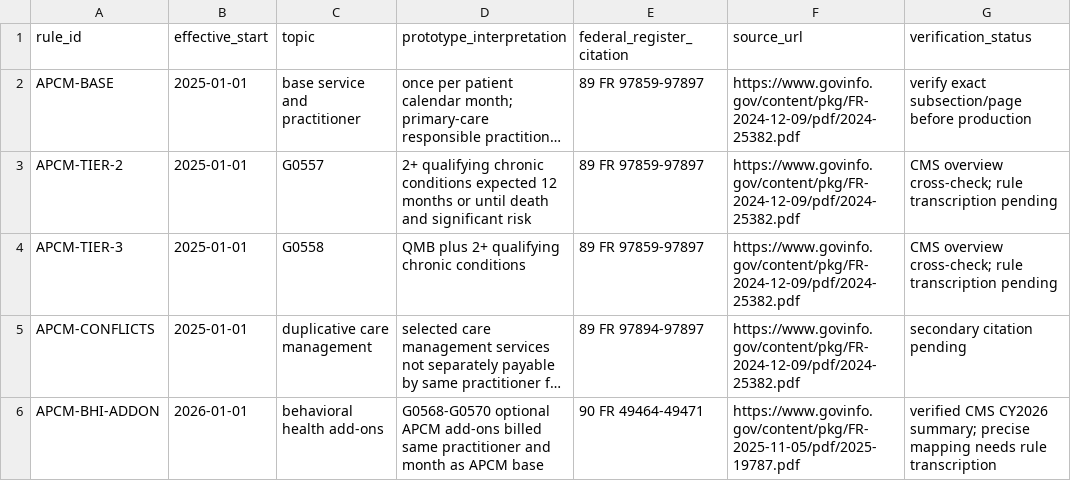
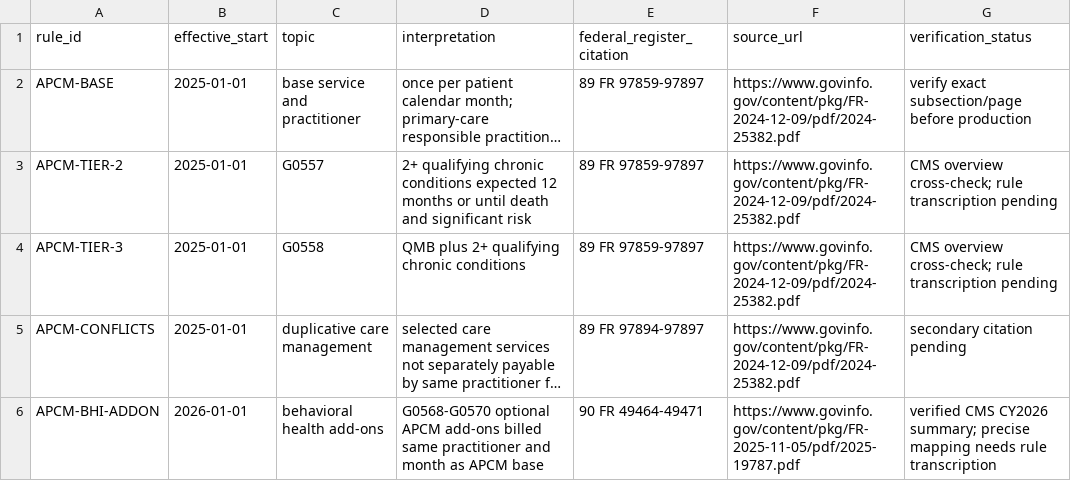
Before and after one commit to anandiganguli97/apcm-opportunity, a CSV file: seeds/billing_rules.csv, drawn as a sheet; long unchanged cells end in …; the diff names each change by its address in the sheet, - before the commit and + after, or states it on an @@ line.

```diff
--- a/seeds/billing_rules.csv
+++ b/seeds/billing_rules.csv
-D1: prototype_interpretation
+D1: interpretation
```
Also changed, not shown: 12 other files.
